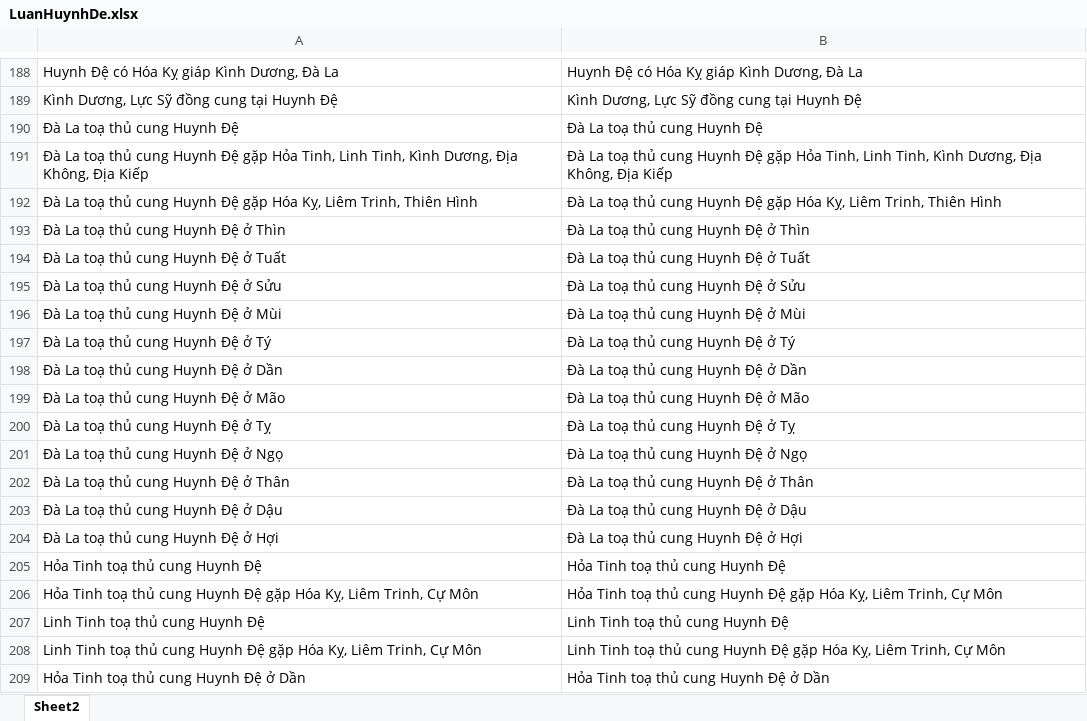
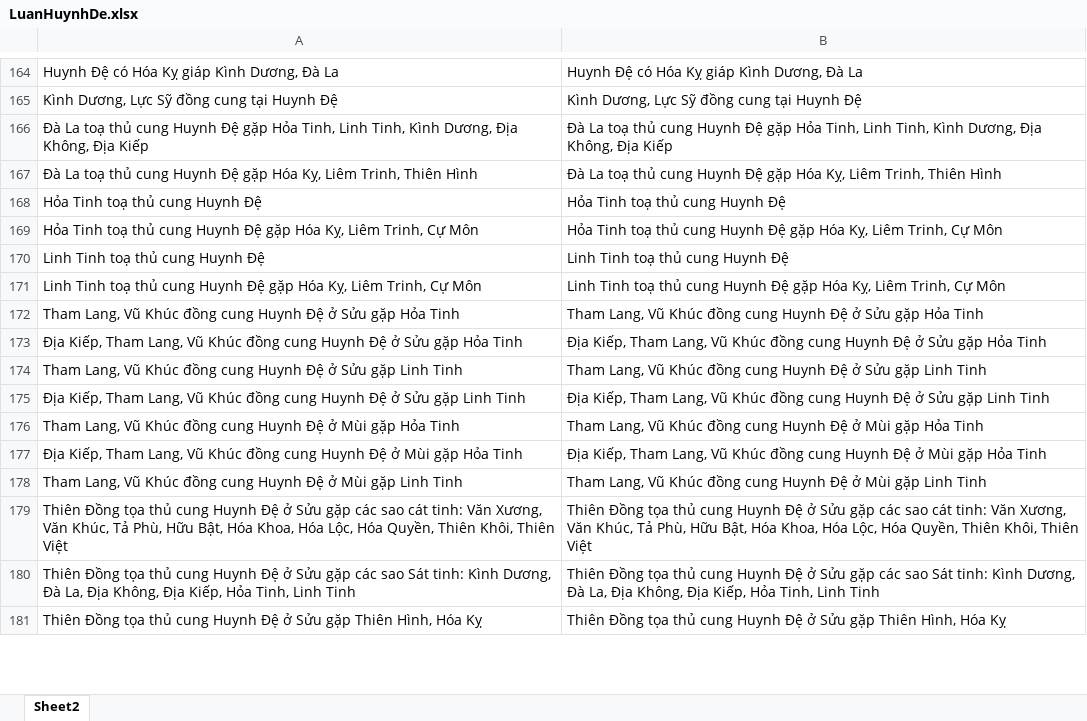
Before and after one commit to Donniehieu/TuVi, an Excel workbook: LuanHuynhDe.xlsx, sheet Sheet2, drawn as a sheet; only a part is shown, gaps mark what is left out; the shorter side is filled out with more unchanged rows; values as stored, in another font and other column widths than the file's, no borders; conditional formats not drawn; the diff covers the shown part only; the diff names each change by its address in the sheet, - before the commit and + after, or states it on an @@ line.

```diff
--- a/LuanHuynhDe.xlsx (sheet Sheet2)
+++ b/LuanHuynhDe.xlsx (sheet Sheet2)
-row 190: Đà La toạ thủ cung Huynh Đệ | Đà La toạ thủ cung Huynh Đệ
-row 193: Đà La toạ thủ cung Huynh Đệ ở Thìn | Đà La toạ thủ cung Huynh Đệ ở Thìn
-row 194: Đà La toạ thủ cung Huynh Đệ ở Tuất | Đà La toạ thủ cung Huynh Đệ ở Tuất
-row 195: Đà La toạ thủ cung Huynh Đệ ở Sửu | Đà La toạ thủ cung Huynh Đệ ở Sửu
-row 196: Đà La toạ thủ cung Huynh Đệ ở Mùi | Đà La toạ thủ cung Huynh Đệ ở Mùi
-row 197: Đà La toạ thủ cung Huynh Đệ ở Tý | Đà La toạ thủ cung Huynh Đệ ở Tý
-row 198: Đà La toạ thủ cung Huynh Đệ ở Dần | Đà La toạ thủ cung Huynh Đệ ở Dần
-row 199: Đà La toạ thủ cung Huynh Đệ ở Mão | Đà La toạ thủ cung Huynh Đệ ở Mão
-row 200: Đà La toạ thủ cung Huynh Đệ ở Tỵ | Đà La toạ thủ cung Huynh Đệ ở Tỵ
-row 201: Đà La toạ thủ cung Huynh Đệ ở Ngọ | Đà La toạ thủ cung Huynh Đệ ở Ngọ
-row 202: Đà La toạ thủ cung Huynh Đệ ở Thân | Đà La toạ thủ cung Huynh Đệ ở Thân
-row 203: Đà La toạ thủ cung Huynh Đệ ở Dậu | Đà La toạ thủ cung Huynh Đệ ở Dậu
-row 204: Đà La toạ thủ cung Huynh Đệ ở Hợi | Đà La toạ thủ cung Huynh Đệ ở Hợi
-row 209: Hỏa Tinh toạ thủ cung Huynh Đệ ở Dần | Hỏa Tinh toạ thủ cung Huynh Đệ ở Dần
```
Also changed, not shown: 211 removed rows elsewhere in this sheet, LuanPhuMau.xlsx, LuanPhuThe.xlsx, 3 other files.
